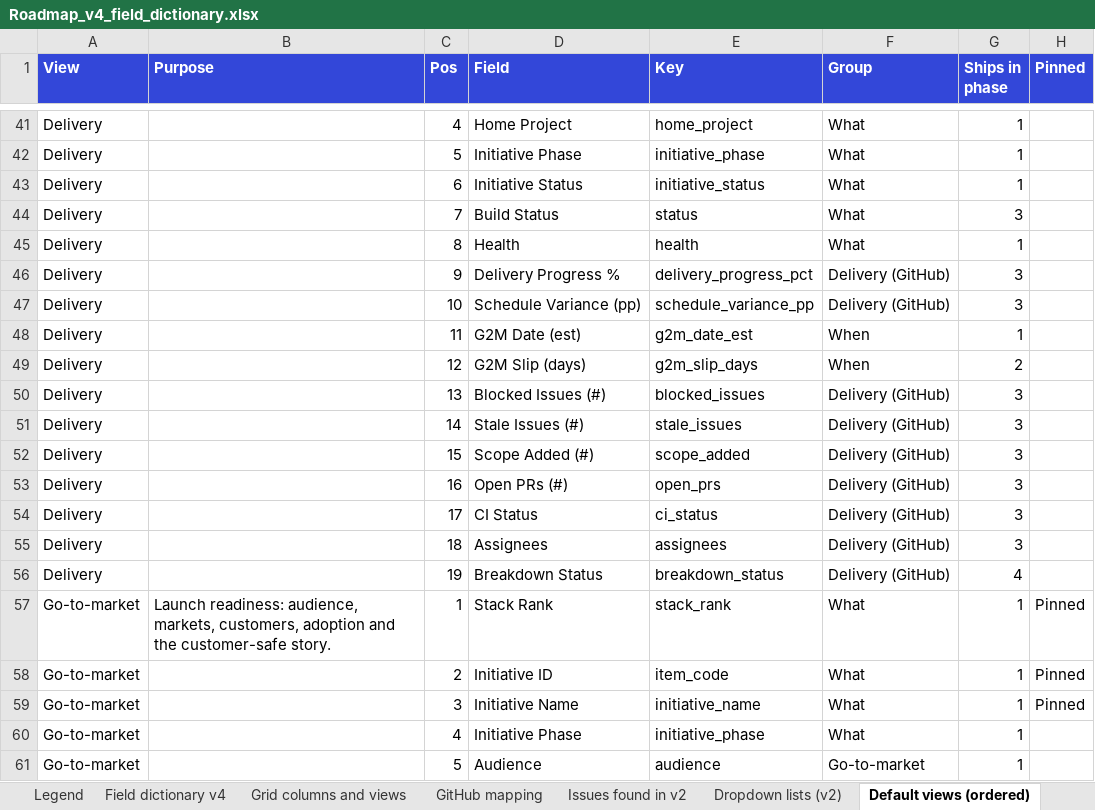
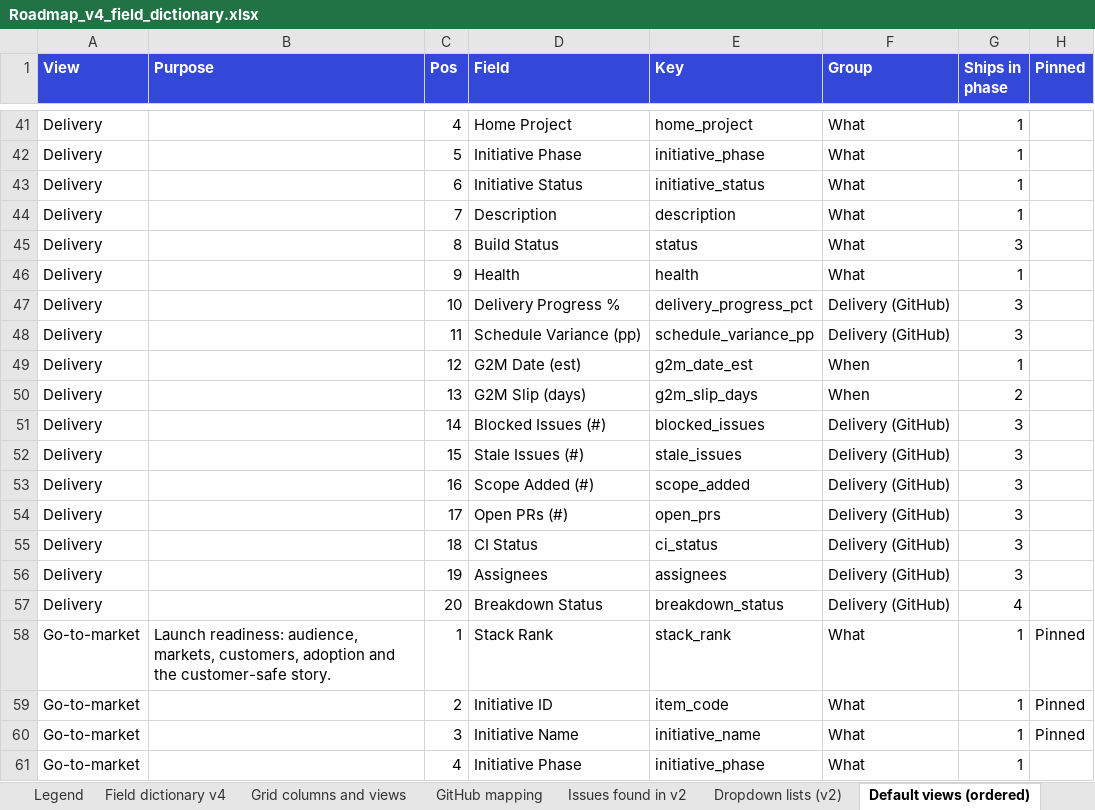
Before and after one commit to Product-Velocity/app, an Excel workbook: docs/reference/Roadmap_v4_field_dictionary.xlsx, sheet Default views (ordered), drawn as a sheet; only a part is shown, gaps mark what is left out; the shorter side is filled out with more unchanged rows; values as stored, in another font and other column widths than the file's, no borders; addresses are those after the commit; the diff names each change by its address in the sheet, - before the commit and + after, or states it on an @@ line.

```diff
--- a/docs/reference/Roadmap_v4_field_dictionary.xlsx (sheet Default views (ordered))
+++ b/docs/reference/Roadmap_v4_field_dictionary.xlsx (sheet Default views (ordered))
+row 44: Delivery |  | 7 | Description | description | What | 1
-C45 (Pos): 7
+C45 (Pos): 8
-C46 (Pos): 8
+C46 (Pos): 9
-C47 (Pos): 9
+C47 (Pos): 10
-C48 (Pos): 10
+C48 (Pos): 11
-C49 (Pos): 11
+C49 (Pos): 12
-C50 (Pos): 12
+C50 (Pos): 13
-C51 (Pos): 13
+C51 (Pos): 14
-C52 (Pos): 14
+C52 (Pos): 15
-C53 (Pos): 15
+C53 (Pos): 16
-C54 (Pos): 16
+C54 (Pos): 17
-C55 (Pos): 17
+C55 (Pos): 18
-C56 (Pos): 18
+C56 (Pos): 19
-C57 (Pos): 19
+C57 (Pos): 20
```
Also changed, not shown: sheet Field dictionary v4, sheet Grid columns and views, sheet GitHub mapping, 45 other files.
